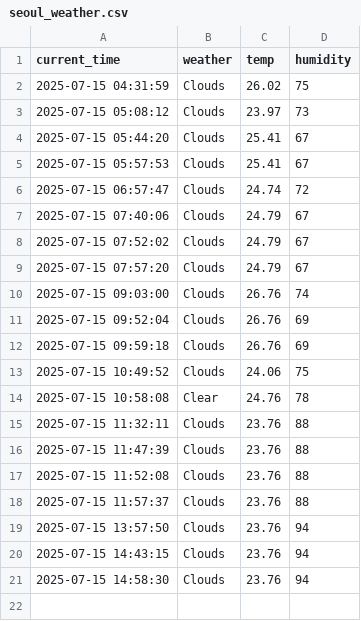
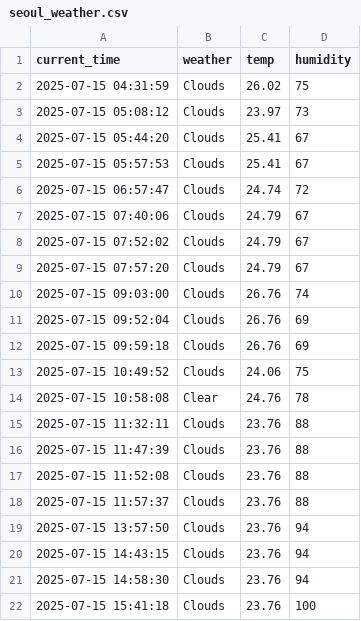
Before and after one commit to Seoyuuu-k/seoul_weather_5_m, a CSV file: seoul_weather.csv, drawn as a sheet.

```diff
--- a/seoul_weather.csv
+++ b/seoul_weather.csv
@@ -21 +21,2 @@ current_time,weather,temp,humidity
 2025-07-15 14:58:30,Clouds,23.76,94
+2025-07-15 15:41:18,Clouds,23.76,100
```
